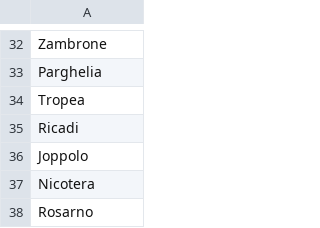
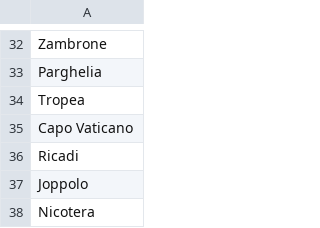
Before and after one commit to savio2910/calabria-meteo-lab, a CSV file: comuni_costieri_calabria.csv, drawn as a sheet; only a part is shown, gaps mark what is left out; the shorter side is filled out with more unchanged rows.

Commit message:
comuni_costieri_calabria.csv

```diff
--- a/comuni_costieri_calabria.csv
+++ b/comuni_costieri_calabria.csv
@@ -34,2 +34,3 @@ Parghelia
 Tropea
+Capo Vaticano
 Ricadi
```
